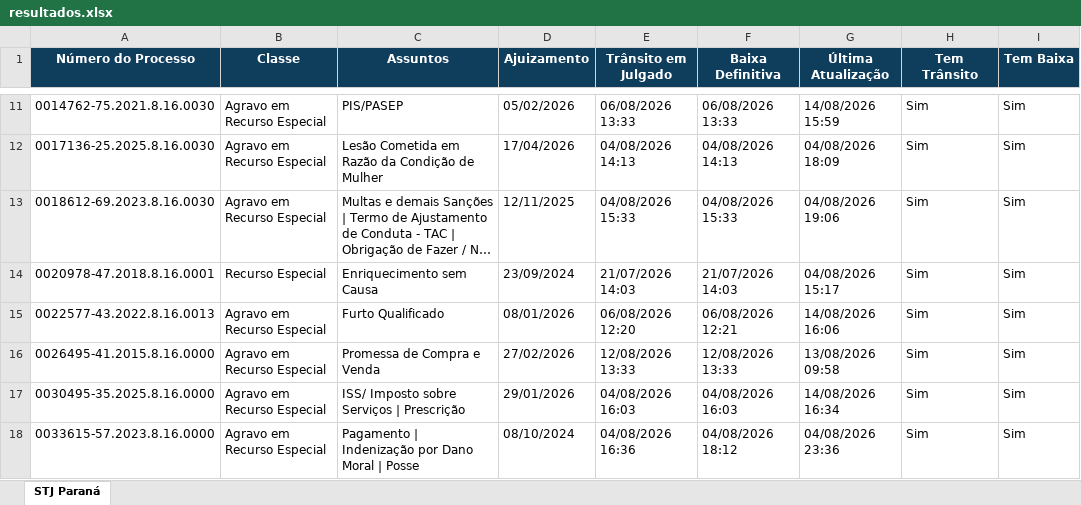
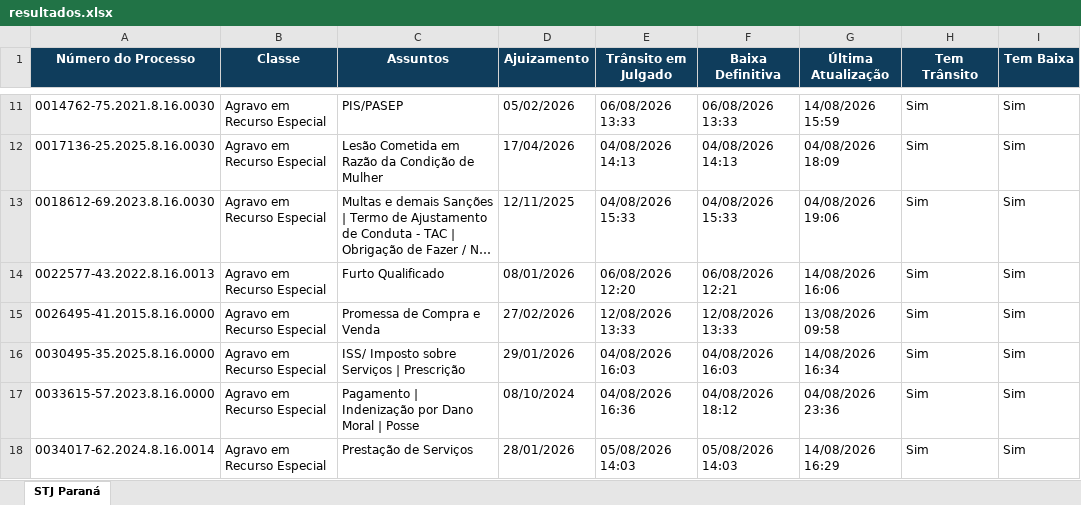
Before and after one commit to narleysousa/Consulta-STJ, an Excel workbook: docs/resultados.xlsx, sheet STJ Paraná, drawn as a sheet; only a part is shown, gaps mark what is left out; the shorter side is filled out with more unchanged rows; long unchanged cells end in …; values as stored, in another font and other column widths than the file's, no borders; the diff names each change by its address in the sheet, - before the commit and + after, or states it on an @@ line.

```diff
--- a/docs/resultados.xlsx (sheet STJ Paraná)
+++ b/docs/resultados.xlsx (sheet STJ Paraná)
-row 14: 0020978-47.2018.8.16.0001 | Recurso Especial | Enriquecimento sem Causa | 23/09/2024 | 21/07/2026 14:03 | 21/07/2026 14:03 | 04/08/2026 15:17 | Sim | Sim
```
Also changed, not shown: 2 other files.
